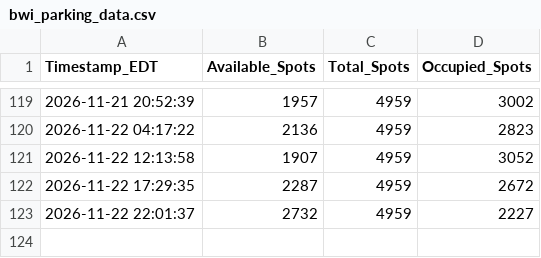
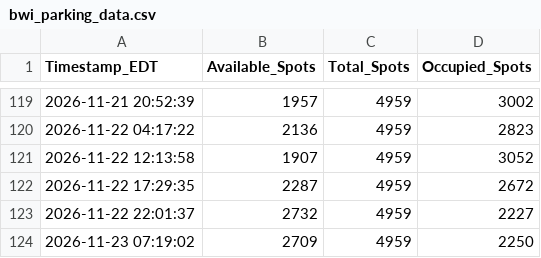
Before and after one commit to djhauth/bwi-parking-logger, a CSV file: bwi_parking_data.csv, drawn as a sheet; only a part is shown, gaps mark what is left out; the diff names each change by its address in the sheet, - before the commit and + after, or states it on an @@ line.

```diff
--- a/bwi_parking_data.csv
+++ b/bwi_parking_data.csv
+row 124: 2026-11-23 07:19:02 | 2709 | 4959 | 2250
```
